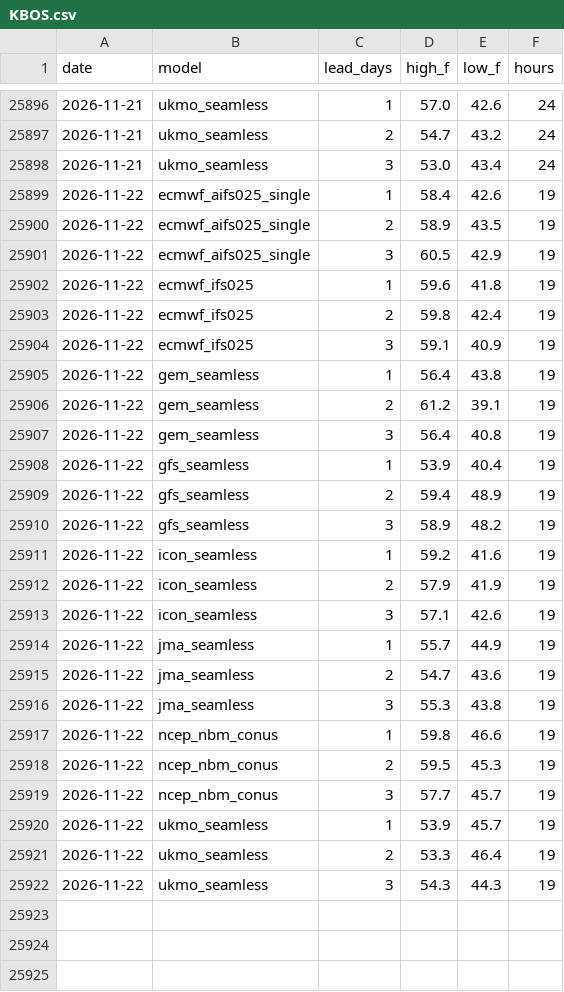
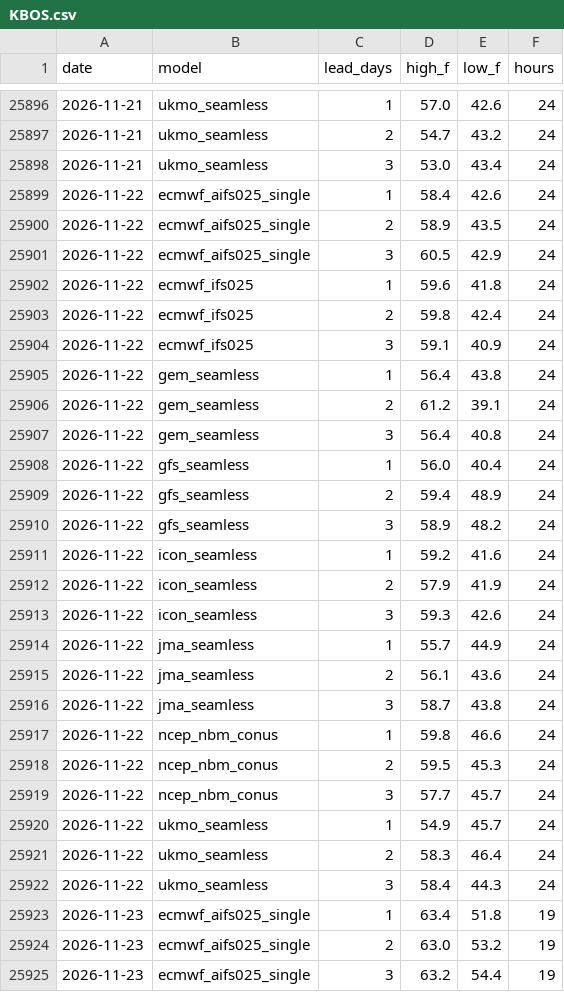
Before and after one commit to adsitb/weather-station-archive, a CSV file: forecasts/historical/KBOS.csv, drawn as a sheet; only a part is shown, gaps mark what is left out; the diff covers the shown part only.

```diff
--- a/forecasts/historical/KBOS.csv
+++ b/forecasts/historical/KBOS.csv
@@ -25898,25 +25898,28 @@ date,model,lead_days,high_f,low_f,hours
 2026-11-21,ukmo_seamless,3,53.0,43.4,24
-2026-11-22,ecmwf_aifs025_single,1,58.4,42.6,19
-2026-11-22,ecmwf_aifs025_single,2,58.9,43.5,19
-2026-11-22,ecmwf_aifs025_single,3,60.5,42.9,19
-2026-11-22,ecmwf_ifs025,1,59.6,41.8,19
-2026-11-22,ecmwf_ifs025,2,59.8,42.4,19
-2026-11-22,ecmwf_ifs025,3,59.1,40.9,19
-2026-11-22,gem_seamless,1,56.4,43.8,19
-2026-11-22,gem_seamless,2,61.2,39.1,19
-2026-11-22,gem_seamless,3,56.4,40.8,19
-2026-11-22,gfs_seamless,1,53.9,40.4,19
-2026-11-22,gfs_seamless,2,59.4,48.9,19
-2026-11-22,gfs_seamless,3,58.9,48.2,19
-2026-11-22,icon_seamless,1,59.2,41.6,19
-2026-11-22,icon_seamless,2,57.9,41.9,19
-2026-11-22,icon_seamless,3,57.1,42.6,19
-2026-11-22,jma_seamless,1,55.7,44.9,19
-2026-11-22,jma_seamless,2,54.7,43.6,19
-2026-11-22,jma_seamless,3,55.3,43.8,19
-2026-11-22,ncep_nbm_conus,1,59.8,46.6,19
-2026-11-22,ncep_nbm_conus,2,59.5,45.3,19
-2026-11-22,ncep_nbm_conus,3,57.7,45.7,19
-2026-11-22,ukmo_seamless,1,53.9,45.7,19
-2026-11-22,ukmo_seamless,2,53.3,46.4,19
-2026-11-22,ukmo_seamless,3,54.3,44.3,19
+2026-11-22,ecmwf_aifs025_single,1,58.4,42.6,24
+2026-11-22,ecmwf_aifs025_single,2,58.9,43.5,24
+2026-11-22,ecmwf_aifs025_single,3,60.5,42.9,24
+2026-11-22,ecmwf_ifs025,1,59.6,41.8,24
+2026-11-22,ecmwf_ifs025,2,59.8,42.4,24
+2026-11-22,ecmwf_ifs025,3,59.1,40.9,24
+2026-11-22,gem_seamless,1,56.4,43.8,24
+2026-11-22,gem_seamless,2,61.2,39.1,24
+2026-11-22,gem_seamless,3,56.4,40.8,24
+2026-11-22,gfs_seamless,1,56.0,40.4,24
+2026-11-22,gfs_seamless,2,59.4,48.9,24
+2026-11-22,gfs_seamless,3,58.9,48.2,24
+2026-11-22,icon_seamless,1,59.2,41.6,24
+2026-11-22,icon_seamless,2,57.9,41.9,24
+2026-11-22,icon_seamless,3,59.3,42.6,24
+2026-11-22,jma_seamless,1,55.7,44.9,24
+2026-11-22,jma_seamless,2,56.1,43.6,24
+2026-11-22,jma_seamless,3,58.7,43.8,24
+2026-11-22,ncep_nbm_conus,1,59.8,46.6,24
+2026-11-22,ncep_nbm_conus,2,59.5,45.3,24
+2026-11-22,ncep_nbm_conus,3,57.7,45.7,24
+2026-11-22,ukmo_seamless,1,54.9,45.7,24
+2026-11-22,ukmo_seamless,2,58.3,46.4,24
+2026-11-22,ukmo_seamless,3,58.4,44.3,24
+2026-11-23,ecmwf_aifs025_single,1,63.4,51.8,19
+2026-11-23,ecmwf_aifs025_single,2,63.0,53.2,19
+2026-11-23,ecmwf_aifs025_single,3,63.2,54.4,19
```
Also changed, not shown: 21 added rows elsewhere in this file, daily_climate/KMSP.csv, forecasts/historical/KATL.csv, 45 other files.
